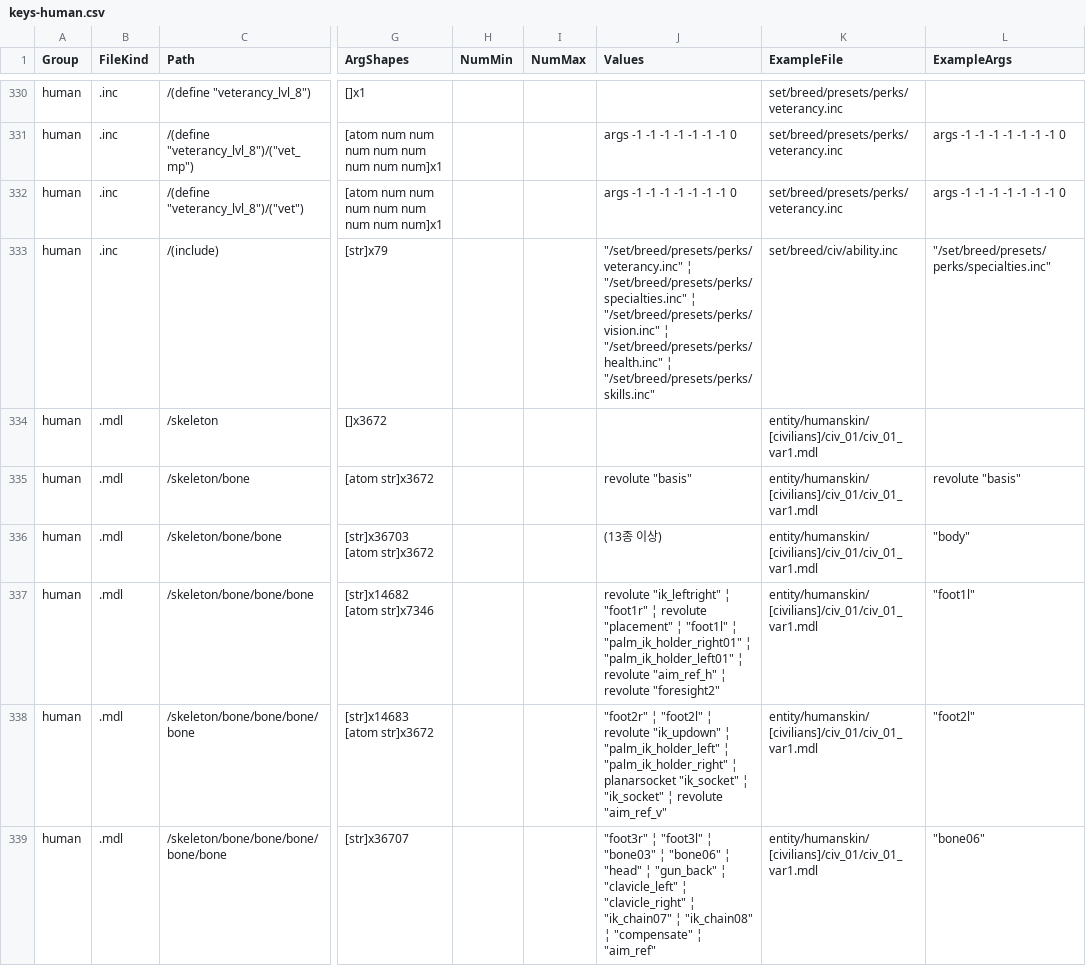
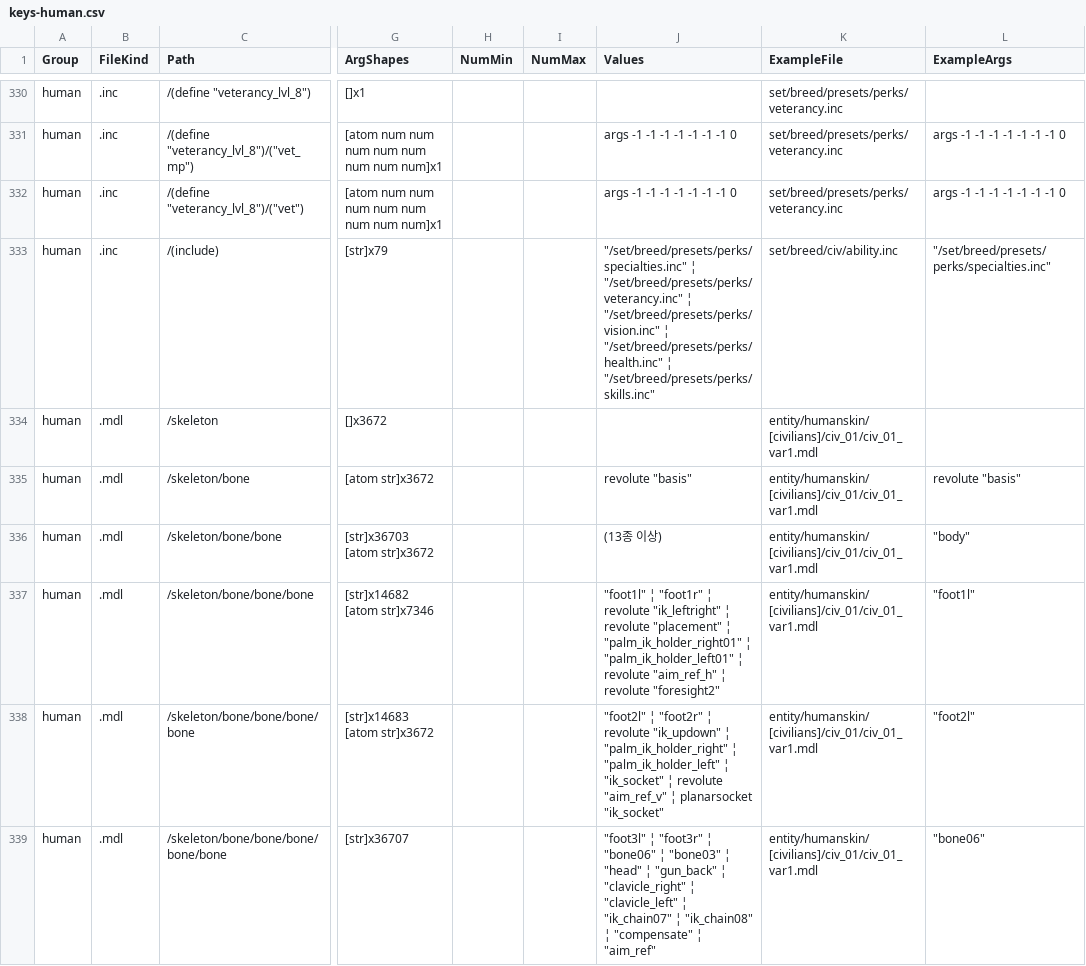
Before and after one commit to game-mod-project/CTAGOHToybox, a CSV file: data/keys-human.csv, drawn as a sheet; only a part is shown, gaps mark what is left out; the diff covers the shown part only; the diff names each change by its address in the sheet, - before the commit and + after, or states it on an @@ line.

```diff
--- a/data/keys-human.csv
+++ b/data/keys-human.csv
-J333 (Values): "/set/breed/presets/perks/veterancy.inc" ¦ "/set/breed/presets/perks/specialties.inc" ¦ "/set/breed/presets/perks/vision.inc"…
+J333 (Values): "/set/breed/presets/perks/specialties.inc" ¦ "/set/breed/presets/perks/veterancy.inc" ¦ "/set/breed/presets/perks/vision.inc"…
-J337 (Values): revolute "ik_leftright" ¦ "foot1r" ¦ revolute "placement" ¦ "foot1l" ¦ "palm_ik_holder_right01"…
+J337 (Values): "foot1l" ¦ "foot1r" ¦ revolute "ik_leftright" ¦ revolute "placement" ¦ "palm_ik_holder_right01"…
-J338 (Values): "foot2r" ¦ "foot2l" ¦ revolute "ik_updown" ¦ "palm_ik_holder_left" ¦ "palm_ik_holder_right" ¦ planarsocket "ik_socket" ¦ "ik_socket" ¦ revolute "aim_ref_v"
+J338 (Values): "foot2l" ¦ "foot2r" ¦ revolute "ik_updown" ¦ "palm_ik_holder_right" ¦ "palm_ik_holder_left" ¦ "ik_socket" ¦ revolute "aim_ref_v" ¦ planarsocket "ik_socket"
-J339 (Values): "foot3r" ¦ "foot3l" ¦ "bone03" ¦ "bone06" ¦ "head" ¦ "gun_back" ¦ "clavicle_left" ¦ "clavicle_right" ¦ "ik_chain07"…
+J339 (Values): "foot3l" ¦ "foot3r" ¦ "bone06" ¦ "bone03" ¦ "head" ¦ "gun_back" ¦ "clavicle_right" ¦ "clavicle_left" ¦ "ik_chain07"…
```
Also changed, not shown: 92 edited cells elsewhere in this file, data/keys-inventory.csv, data/keys-vehicle.csv, 33 other files.
